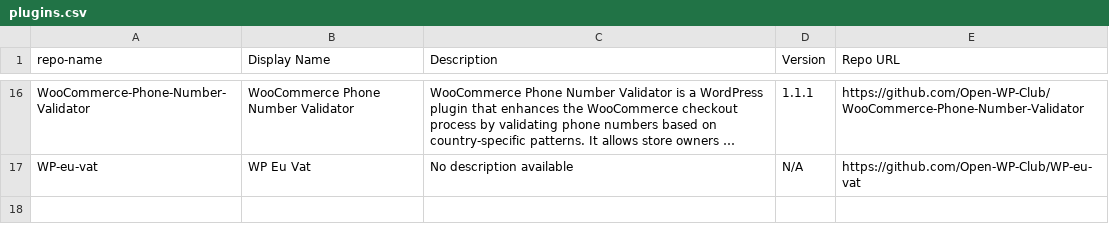
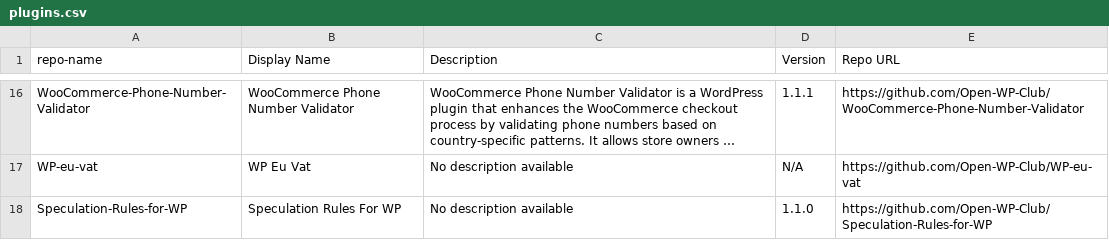
Before and after one commit to Open-WP-Club/.github, a CSV file: plugins.csv, drawn as a sheet; only a part is shown, gaps mark what is left out; long unchanged cells end in …; the diff names each change by its address in the sheet, - before the commit and + after, or states it on an @@ line.

```diff
--- a/plugins.csv
+++ b/plugins.csv
+row 18: Speculation-Rules-for-WP | Speculation Rules For WP | No description available | 1.1.0 | https://github.com/Open-WP-Club/Speculation-Rules-for-WP
```
